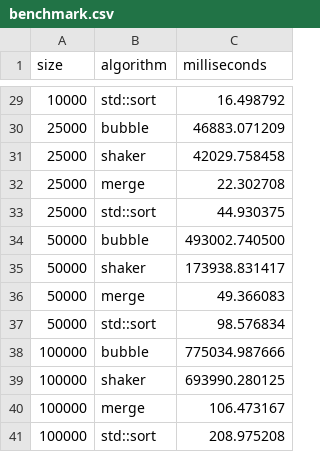
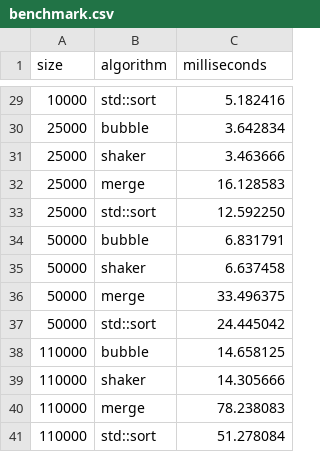
Before and after one commit to pvmen/programming-methods, a CSV file: output/benchmark.csv, drawn as a sheet; only a part is shown, gaps mark what is left out; the diff covers the shown part only.

```diff
--- a/output/benchmark.csv
+++ b/output/benchmark.csv
@@ -29,13 +29,13 @@ size,algorithm,milliseconds
-10000,std::sort,16.498792
-25000,bubble,46883.071209
-25000,shaker,42029.758458
-25000,merge,22.302708
-25000,std::sort,44.930375
-50000,bubble,493002.740500
-50000,shaker,173938.831417
-50000,merge,49.366083
-50000,std::sort,98.576834
-100000,bubble,775034.987666
-100000,shaker,693990.280125
-100000,merge,106.473167
-100000,std::sort,208.975208
+10000,std::sort,5.182416
+25000,bubble,3.642834
+25000,shaker,3.463666
+25000,merge,16.128583
+25000,std::sort,12.592250
+50000,bubble,6.831791
+50000,shaker,6.637458
+50000,merge,33.496375
+50000,std::sort,24.445042
+110000,bubble,14.658125
+110000,shaker,14.305666
+110000,merge,78.238083
+110000,std::sort,51.278084
```
Also changed, not shown: 27 edited cells elsewhere in this file, 4 other files.
